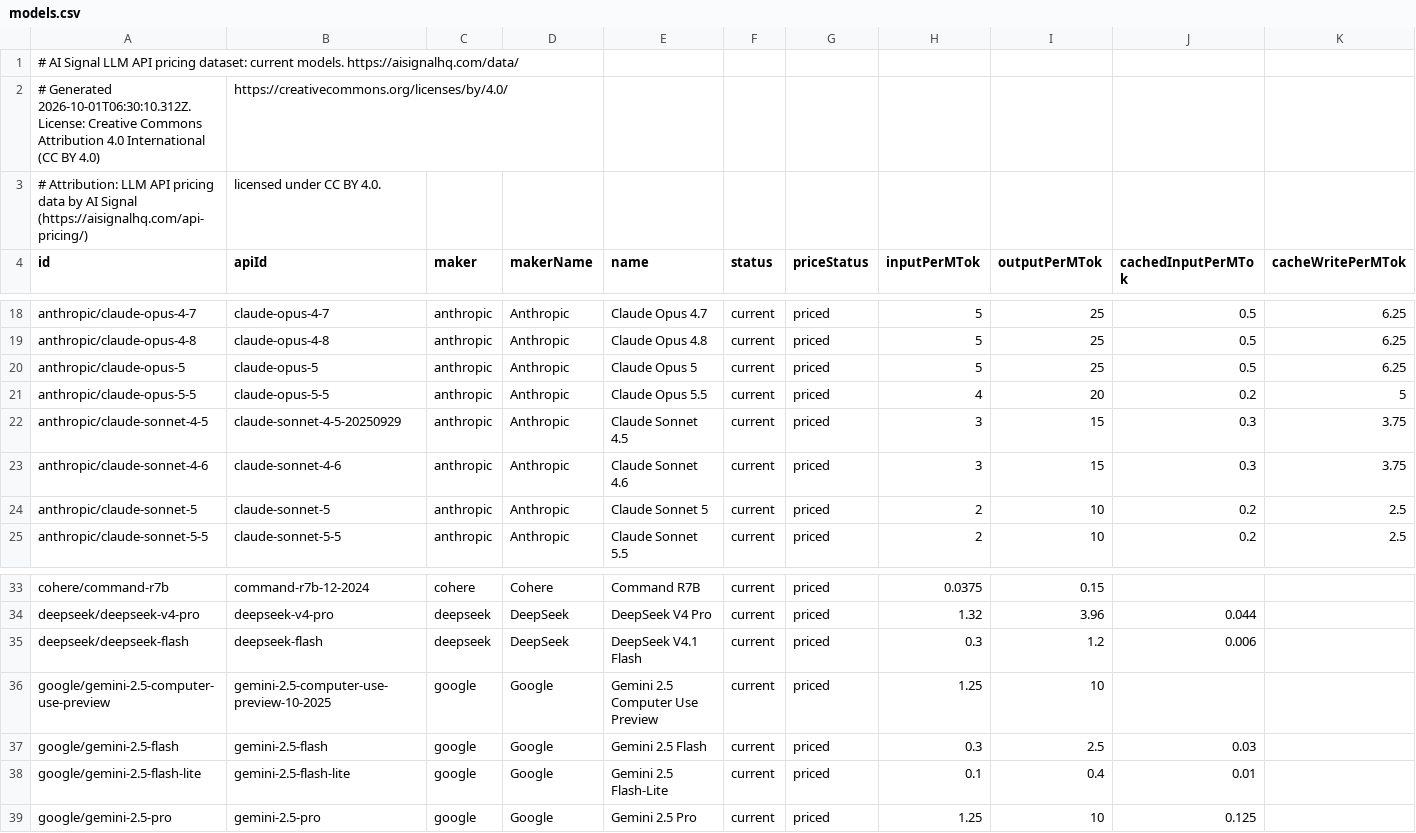
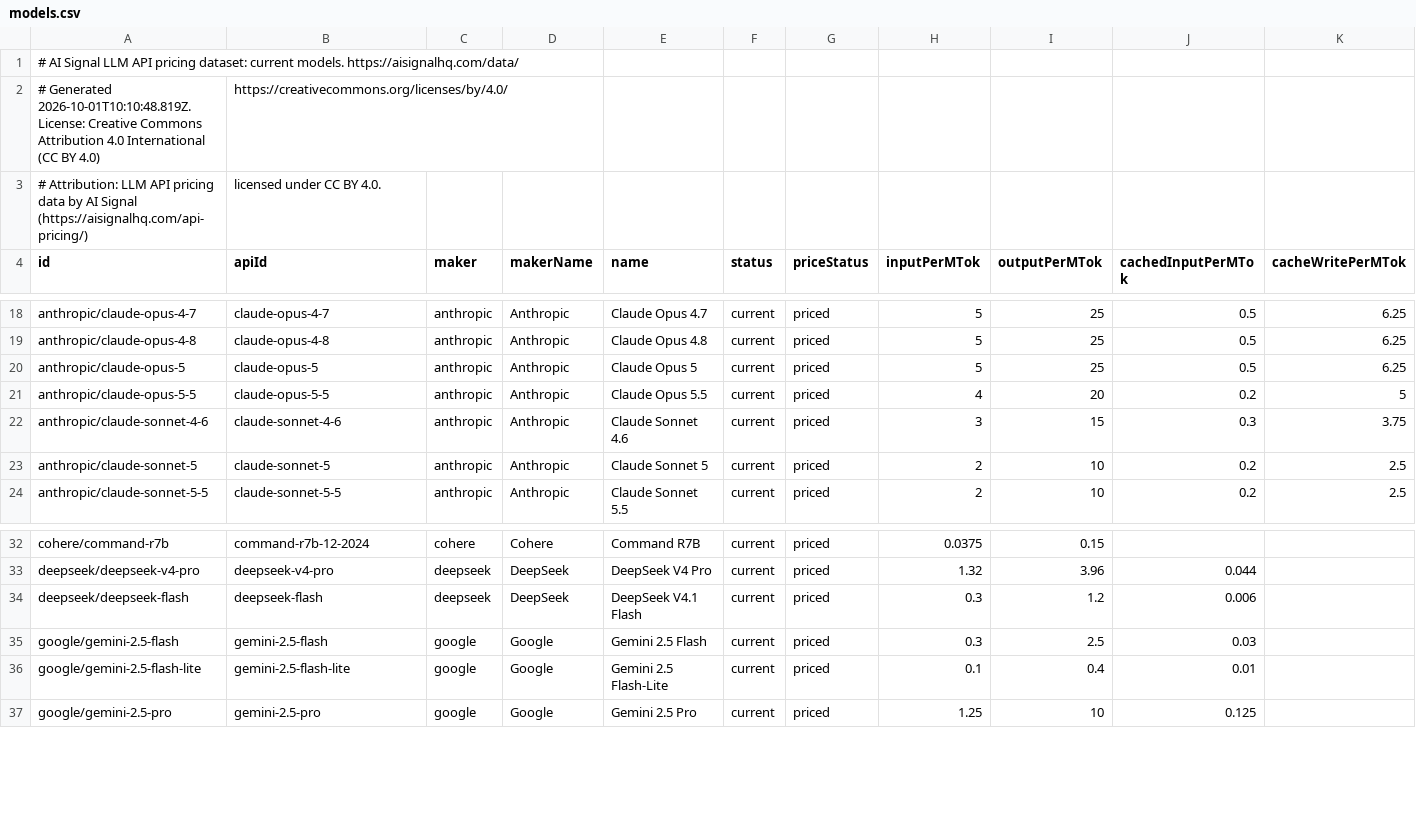
Before and after one commit to alvaroluceroo/llm-api-pricing-dataset, a CSV file: models.csv, drawn as a sheet; only a part is shown, gaps mark what is left out; rows hold the shown columns only; the diff names each change by its address in the sheet, - before the commit and + after, or states it on an @@ line.

Commit message:
Dataset update 2026-10-01

```diff
--- a/models.csv
+++ b/models.csv
-A2 (id): # Generated 2026-10-01T06:30:10.312Z. License: Creative…
+A2 (id): # Generated 2026-10-01T10:10:48.819Z. License: Creative…
-row 22: anthropic/claude-sonnet-4-5 | claude-sonnet-4-5-20250929 | anthropic | Anthropic | Claude Sonnet 4.5 | current | priced | 3 | 15 | 0.3 | 3.75
-row 36: google/gemini-2.5-computer-use-preview | gemini-2.5-computer-use-preview-10-2025 | google | Google | Gemini 2.5 Computer Use Preview | current | priced | 1.25 | 10
```
Also changed, not shown: 2 other files.
